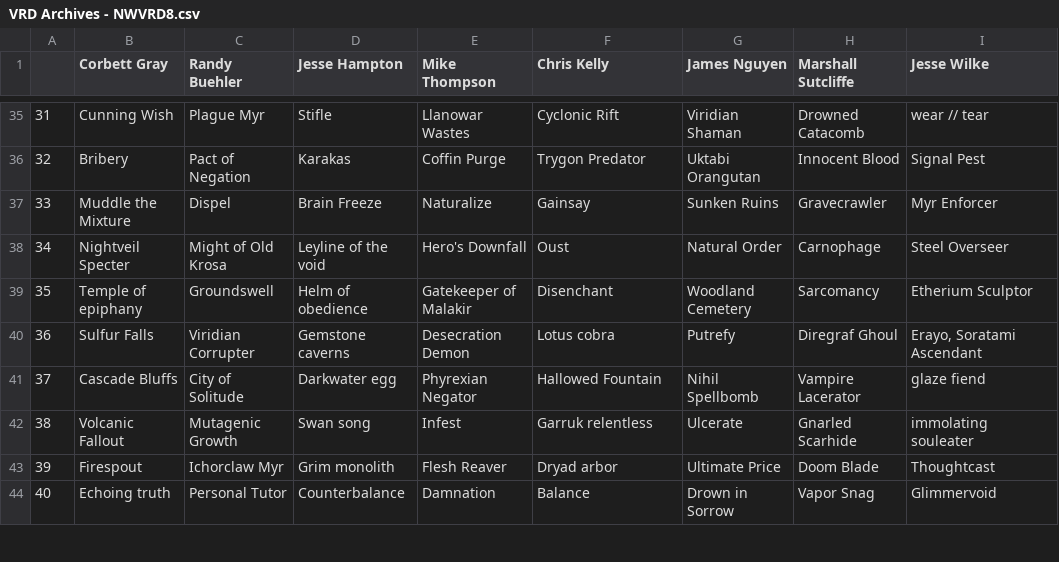
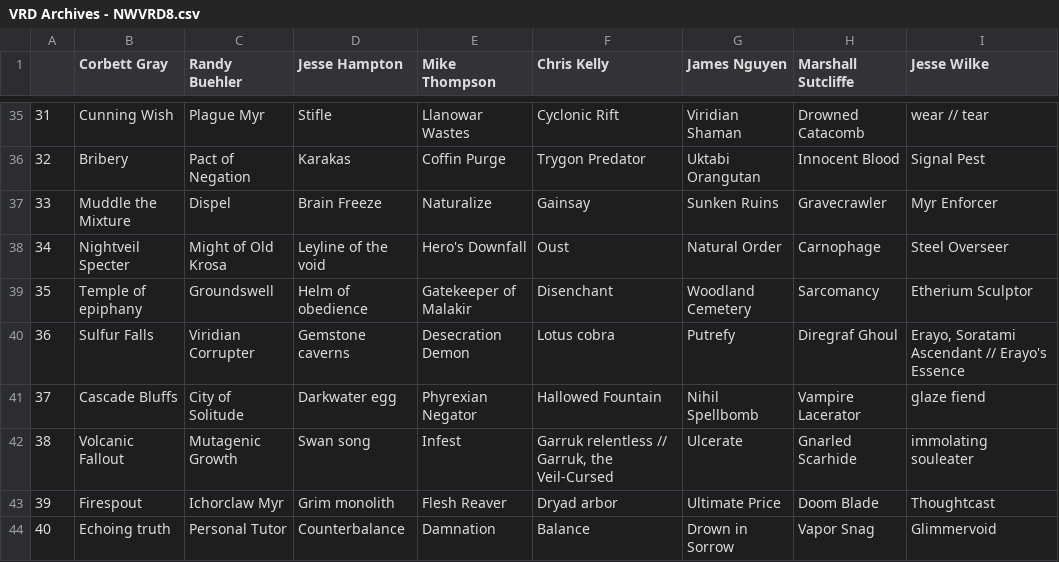
Before and after one commit to katerberg/9th-seed, a CSV file: drafts/VRD Archives - NWVRD8.csv, drawn as a sheet; only a part is shown, gaps mark what is left out; the diff names each change by its address in the sheet, - before the commit and + after, or states it on an @@ line.

```diff
--- a/drafts/VRD Archives - NWVRD8.csv
+++ b/drafts/VRD Archives - NWVRD8.csv
-I40 (Jesse Wilke): Erayo, Soratami Ascendant
+I40 (Jesse Wilke): Erayo, Soratami Ascendant // Erayo's Essence
-F42 (Chris Kelly): Garruk relentless
+F42 (Chris Kelly): Garruk relentless // Garruk, the Veil-Cursed
```
Also changed, not shown: drafts/VRD Archives - NWVRD3.csv, drafts/VRD Archives - PDX1.csv, 1 other file.
